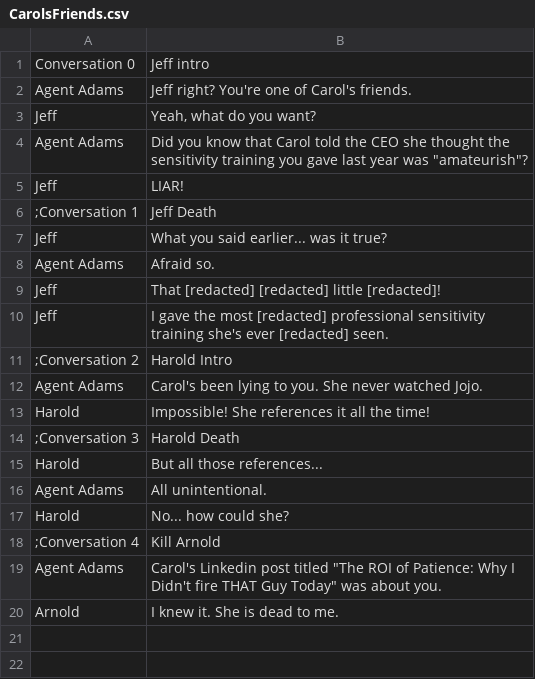
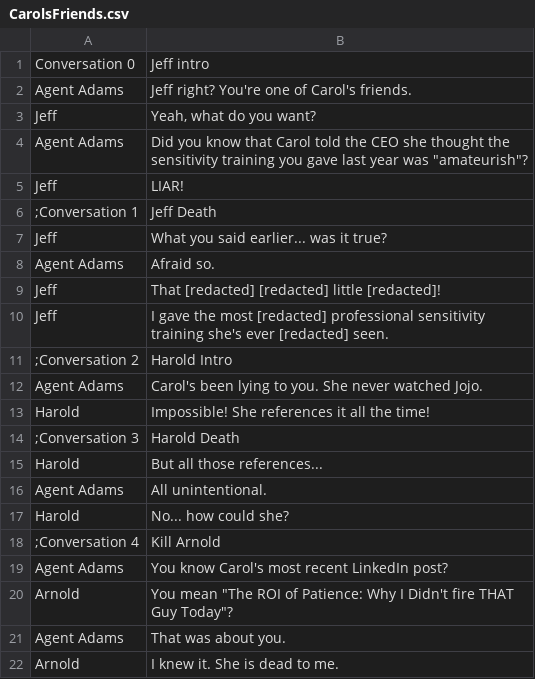
Before and after one commit to WickerPrison/Arcanacide, a CSV file: Assets/Resources/CSV/CarolsFriends.csv, drawn as a sheet.

Commit message:
carol's friend dialogue tweak

```diff
--- a/Assets/Resources/CSV/CarolsFriends.csv
+++ b/Assets/Resources/CSV/CarolsFriends.csv
@@ -18,3 +18,5 @@ Harold|No... how could she?
 ;Conversation 4|Kill Arnold
-Agent Adams|Carol's Linkedin post titled "The ROI of Patience: Why I Didn't fire THAT Guy Today" was about you.
+Agent Adams|You know Carol's most recent LinkedIn post?
+Arnold|You mean "The ROI of Patience: Why I Didn't fire THAT Guy Today"?
+Agent Adams|That was about you.
 Arnold|I knew it. She is dead to me.
```
Also changed, not shown: 1 other file.
